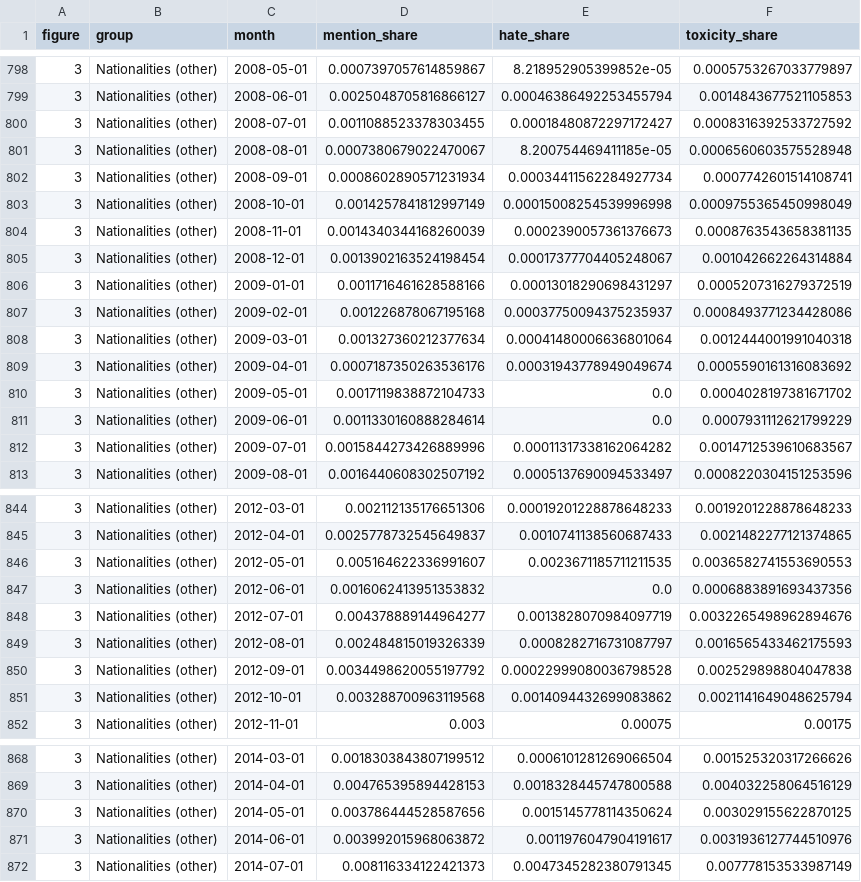
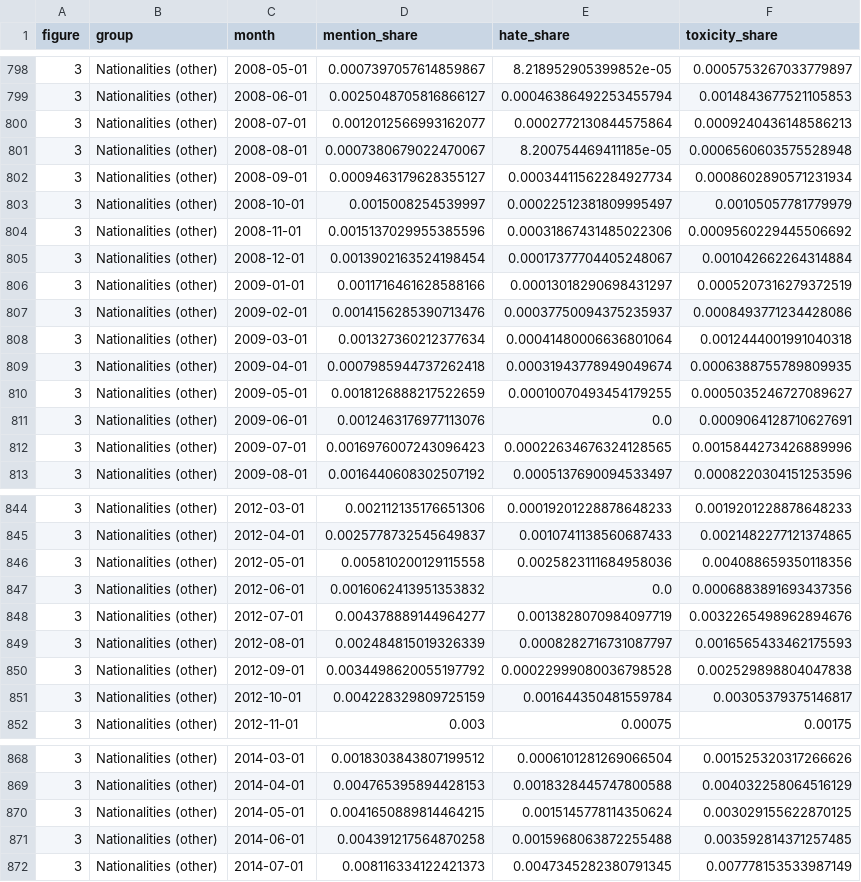
Before and after one commit to Haffi112/multi_task_annotation, a CSV file: HSSC_reproducible/outputs/revised/figure_data/fig3-7_monthly_group_shares.csv, drawn as a sheet; only a part is shown, gaps mark what is left out; the diff covers the shown part only.

```diff
--- a/HSSC_reproducible/outputs/revised/figure_data/fig3-7_monthly_group_shares.csv
+++ b/HSSC_reproducible/outputs/revised/figure_data/fig3-7_monthly_group_shares.csv
@@ -799,15 +799,15 @@ figure,group,month,mention_share,hate_share,toxicity_share
 3,Nationalities (other),2008-06-01,0.0025048705816866127,0.00046386492253455794,0.0014843677521105853
-3,Nationalities (other),2008-07-01,0.0011088523378303455,0.00018480872297172427,0.0008316392533727592
+3,Nationalities (other),2008-07-01,0.0012012566993162077,0.0002772130844575864,0.0009240436148586213
 3,Nationalities (other),2008-08-01,0.0007380679022470067,8.200754469411185e-05,0.0006560603575528948
-3,Nationalities (other),2008-09-01,0.0008602890571231934,0.00034411562284927734,0.0007742601514108741
-3,Nationalities (other),2008-10-01,0.0014257841812997149,0.00015008254539996998,0.0009755365450998049
-3,Nationalities (other),2008-11-01,0.0014340344168260039,0.0002390057361376673,0.0008763543658381135
+3,Nationalities (other),2008-09-01,0.0009463179628355127,0.00034411562284927734,0.0008602890571231934
+3,Nationalities (other),2008-10-01,0.0015008254539997,0.00022512381809995497,0.00105057781779979
+3,Nationalities (other),2008-11-01,0.0015137029955385596,0.00031867431485022306,0.0009560229445506692
 3,Nationalities (other),2008-12-01,0.0013902163524198454,0.00017377704405248067,0.001042662264314884
 3,Nationalities (other),2009-01-01,0.0011716461628588166,0.00013018290698431297,0.0005207316279372519
-3,Nationalities (other),2009-02-01,0.001226878067195168,0.00037750094375235937,0.0008493771234428086
+3,Nationalities (other),2009-02-01,0.0014156285390713476,0.00037750094375235937,0.0008493771234428086
 3,Nationalities (other),2009-03-01,0.001327360212377634,0.00041480006636801064,0.0012444001991040318
-3,Nationalities (other),2009-04-01,0.0007187350263536176,0.00031943778949049674,0.0005590161316083692
-3,Nationalities (other),2009-05-01,0.0017119838872104733,0.0,0.0004028197381671702
-3,Nationalities (other),2009-06-01,0.0011330160888284614,0.0,0.0007931112621799229
-3,Nationalities (other),2009-07-01,0.0015844273426889996,0.00011317338162064282,0.0014712539610683567
+3,Nationalities (other),2009-04-01,0.0007985944737262418,0.00031943778949049674,0.0006388755789809935
+3,Nationalities (other),2009-05-01,0.0018126888217522659,0.00010070493454179255,0.0005035246727089627
+3,Nationalities (other),2009-06-01,0.0012463176977113076,0.0,0.0009064128710627691
+3,Nationalities (other),2009-07-01,0.0016976007243096423,0.00022634676324128565,0.0015844273426889996
 3,Nationalities (other),2009-08-01,0.0016440608302507192,0.0005137690094533497,0.0008220304151253596
@@ -845,3 +845,3 @@ figure,group,month,mention_share,hate_share,toxicity_share
 3,Nationalities (other),2012-04-01,0.0025778732545649837,0.0010741138560687433,0.0021482277121374865
-3,Nationalities (other),2012-05-01,0.005164622336991607,0.0023671185711211535,0.0036582741553690553
+3,Nationalities (other),2012-05-01,0.005810200129115558,0.0025823111684958036,0.004088659350118356
 3,Nationalities (other),2012-06-01,0.0016062413951353832,0.0,0.0006883891693437356
@@ -850,3 +850,3 @@ figure,group,month,mention_share,hate_share,toxicity_share
 3,Nationalities (other),2012-09-01,0.0034498620055197792,0.00022999080036798528,0.002529898804047838
-3,Nationalities (other),2012-10-01,0.003288700963119568,0.0014094432699083862,0.0021141649048625794
+3,Nationalities (other),2012-10-01,0.004228329809725159,0.001644350481559784,0.00305379375146817
 3,Nationalities (other),2012-11-01,0.003,0.00075,0.00175
@@ -869,4 +869,4 @@ figure,group,month,mention_share,hate_share,toxicity_share
 3,Nationalities (other),2014-04-01,0.004765395894428153,0.0018328445747800588,0.004032258064516129
-3,Nationalities (other),2014-05-01,0.003786444528587656,0.0015145778114350624,0.003029155622870125
-3,Nationalities (other),2014-06-01,0.003992015968063872,0.0011976047904191617,0.0031936127744510976
+3,Nationalities (other),2014-05-01,0.0041650889814464215,0.0015145778114350624,0.003029155622870125
+3,Nationalities (other),2014-06-01,0.004391217564870258,0.0015968063872255488,0.003592814371257485
 3,Nationalities (other),2014-07-01,0.008116334122421373,0.0047345282380791345,0.007778153533987149
```
Also changed, not shown: 68 edited cells elsewhere in this file, HSSC_reproducible/outputs/revised/figure_data/fig3-7_peak_catalog.csv, HSSC_reproducible/outputs/revised/figure_data/tableS3-S16_peak_events.csv, 21 other files.
